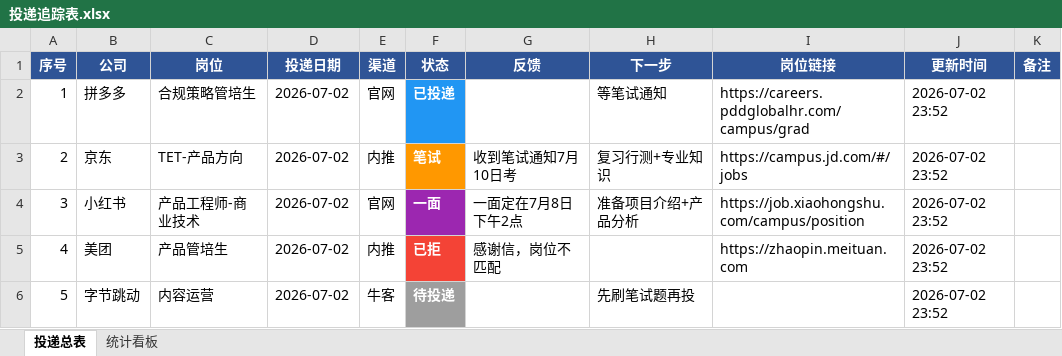
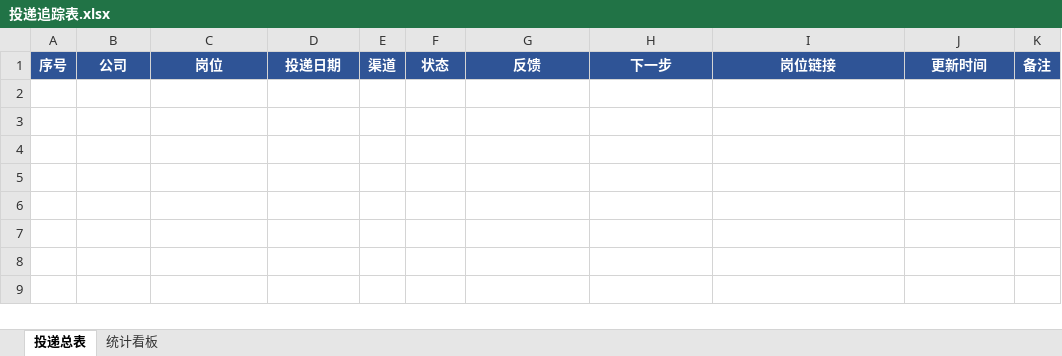
Before and after one commit to jingpan489-sudo/campus-radar, an Excel workbook: reports/投递追踪表.xlsx, sheet 投递总表, drawn as a sheet; values as stored, in another font and other column widths than the file's, no borders; the diff names each change by its address in the sheet, - before the commit and + after, or states it on an @@ line.

```diff
--- a/reports/投递追踪表.xlsx (sheet 投递总表)
+++ b/reports/投递追踪表.xlsx (sheet 投递总表)
-row 2: 1 | 拼多多 | 合规策略管培生 | 2026-07-02 | 官网 | 已投递 |  | 等笔试通知 | https://careers.pddglobalhr.com/campus/grad | 2026-07-02 23:52
-row 3: 2 | 京东 | TET-产品方向 | 2026-07-02 | 内推 | 笔试 | 收到笔试通知7月10日考 | 复习行测+专业知识 | https://campus.jd.com/#/jobs | 2026-07-02 23:52
-row 4: 3 | 小红书 | 产品工程师-商业技术 | 2026-07-02 | 官网 | 一面 | 一面定在7月8日下午2点 | 准备项目介绍+产品分析 | https://job.xiaohongshu.com/campus/position | 2026-07-02 23:52
-row 5: 4 | 美团 | 产品管培生 | 2026-07-02 | 内推 | 已拒 | 感谢信，岗位不匹配 |  | https://zhaopin.meituan.com | 2026-07-02 23:52
-row 6: 5 | 字节跳动 | 内容运营 | 2026-07-02 | 牛客 | 待投递 |  | 先刷笔试题再投 |  | 2026-07-02 23:52
```
Also changed, not shown: sheet 统计看板, 2 other files.
